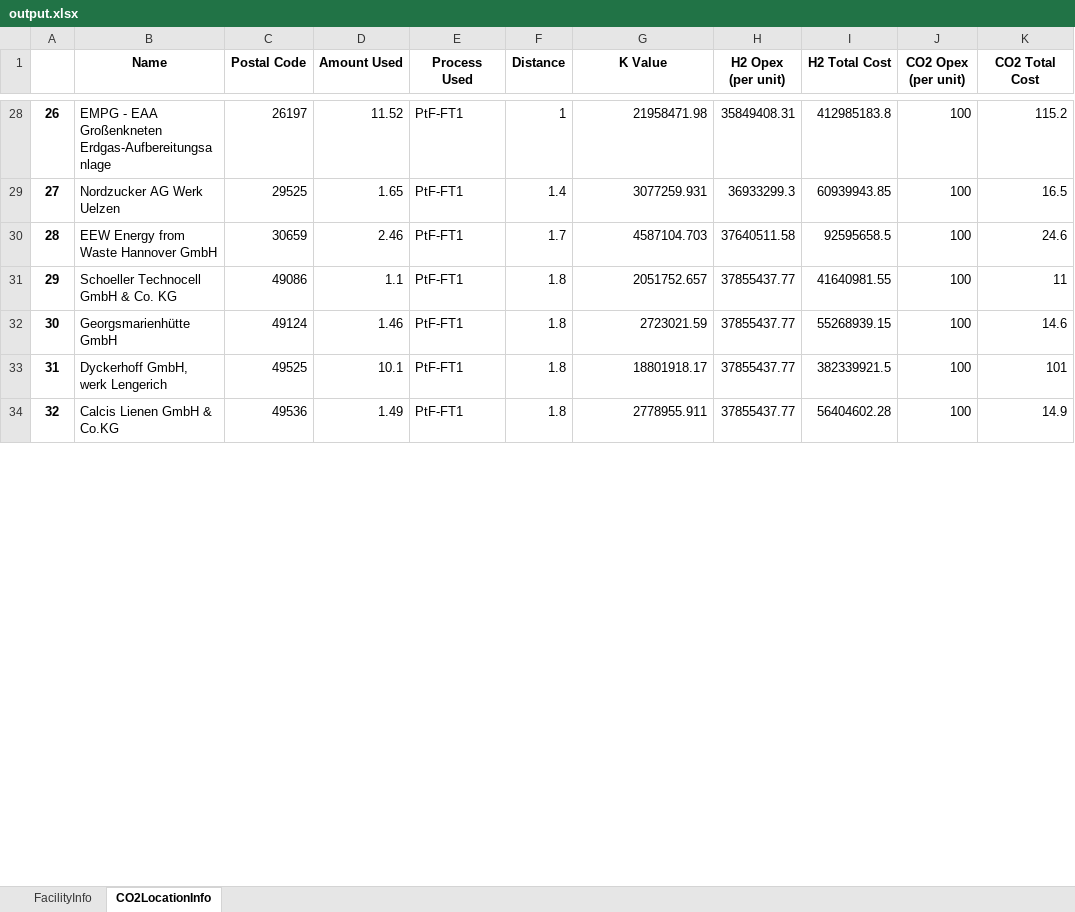
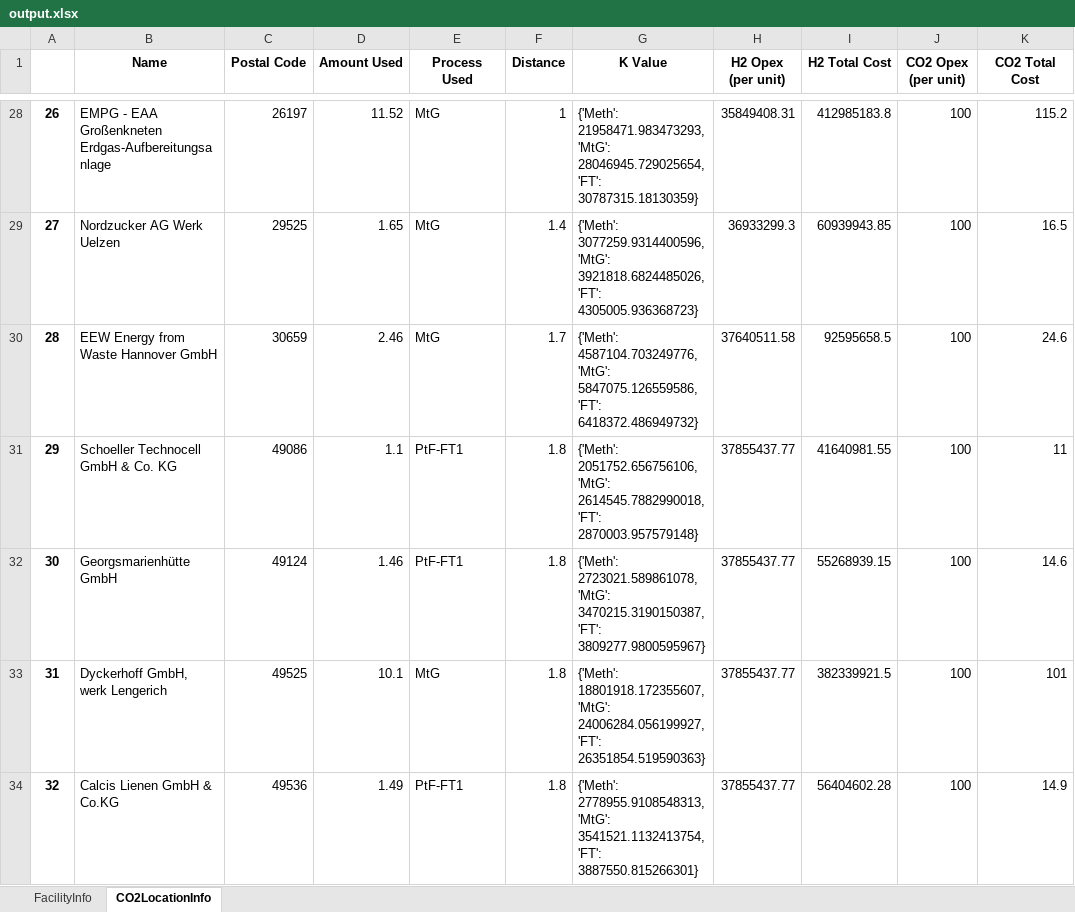
Before and after one commit to jtrobinson57/fscmodel-single-step, an Excel workbook: output.xlsx, sheet CO2LocationInfo, drawn as a sheet; only a part is shown, gaps mark what is left out; values as stored, in another font and other column widths than the file's, no borders; the diff covers the shown part only; the diff names each change by its address in the sheet, - before the commit and + after, or states it on an @@ line.

Commit message:
Implemented changing capex/K costs by process. Complete. Deleted old way,

```diff
--- a/output.xlsx (sheet CO2LocationInfo)
+++ b/output.xlsx (sheet CO2LocationInfo)
-E28:E30 (Process Used): PtF-FT1
+E28:E30 (Process Used): MtG
-G28 (K Value): 21958471.98
+G28 (K Value): {'Meth': 21958471.983473293, 'MtG': 28046945.729025654, 'FT': 30787315.18130359}
-G29 (K Value): 3077259.931
+G29 (K Value): {'Meth': 3077259.9314400596, 'MtG': 3921818.6824485026, 'FT': 4305005.936368723}
-G30 (K Value): 4587104.703
+G30 (K Value): {'Meth': 4587104.703249776, 'MtG': 5847075.126559586, 'FT': 6418372.486949732}
-G31 (K Value): 2051752.657
+G31 (K Value): {'Meth': 2051752.656756106, 'MtG': 2614545.7882990018, 'FT': 2870003.957579148}
-G32 (K Value): 2723021.59
+G32 (K Value): {'Meth': 2723021.589861078, 'MtG': 3470215.3190150387, 'FT': 3809277.9800595967}
-E33 (Process Used): PtF-FT1
+E33 (Process Used): MtG
-G33 (K Value): 18801918.17
+G33 (K Value): {'Meth': 18801918.172355607, 'MtG': 24006284.056199927, 'FT': 26351854.519590363}
-G34 (K Value): 2778955.911
+G34 (K Value): {'Meth': 2778955.9108548313, 'MtG': 3541521.1132413754, 'FT': 3887550.815266301}
```
Also changed, not shown: 5 added rows, 2 removed rows, 70 edited cells and row numbers in column A elsewhere in this sheet, sheet FacilityInfo, 1 other file.
